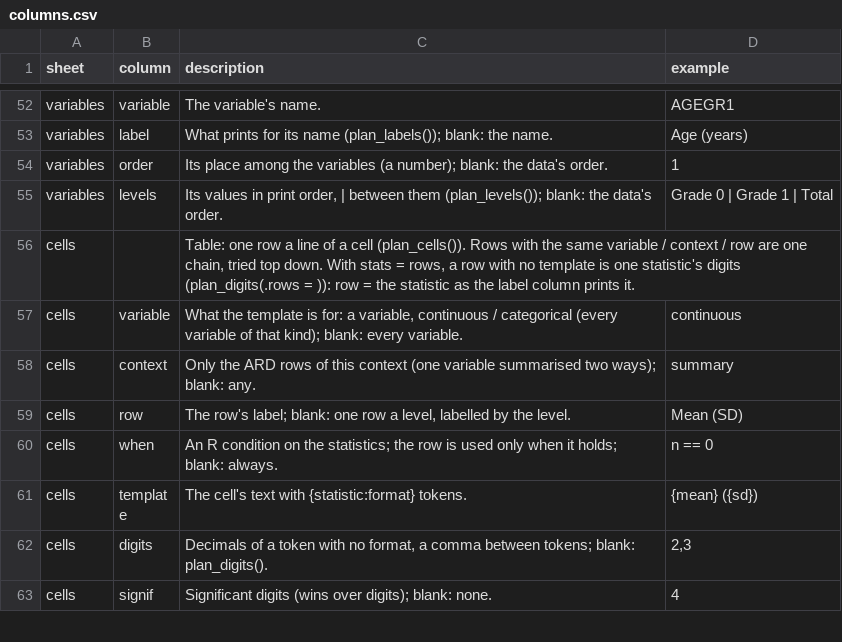
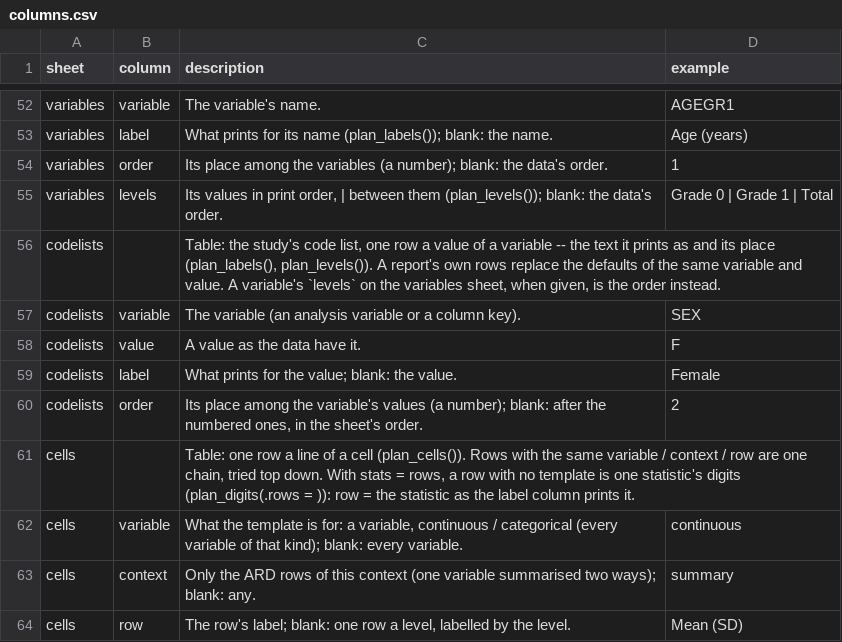
Before and after one commit to ichirio/plotplanner, a CSV file: inst/spec/columns.csv, drawn as a sheet; only a part is shown, gaps mark what is left out; the shorter side is filled out with more unchanged rows; the diff names each change by its address in the sheet, - before the commit and + after, or states it on an @@ line.

```diff
--- a/inst/spec/columns.csv
+++ b/inst/spec/columns.csv
+row 56: codelists |  | Table: the study's code list, one row a value of a variable -- the text it prints as and its place (plan_labels(), plan_levels()). A report's own rows replace the defaults of the same variable and value. A variable's `levels` on the variables sheet, when given, is the order instead.
+row 57: codelists | variable | The variable (an analysis variable or a column key). | SEX
+row 58: codelists | value | A value as the data have it. | F
+row 59: codelists | label | What prints for the value; blank: the value. | Female
+row 60: codelists | order | Its place among the variable's values (a number); blank: after the numbered ones, in the sheet's order. | 2
```
Also changed, not shown: 7 other files.
